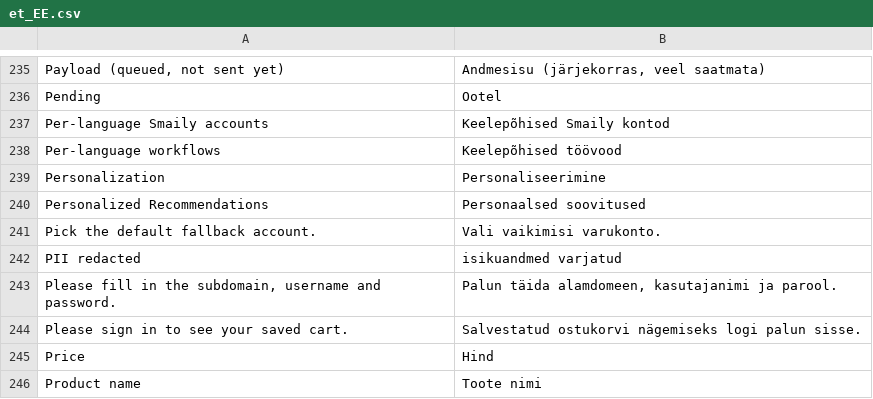
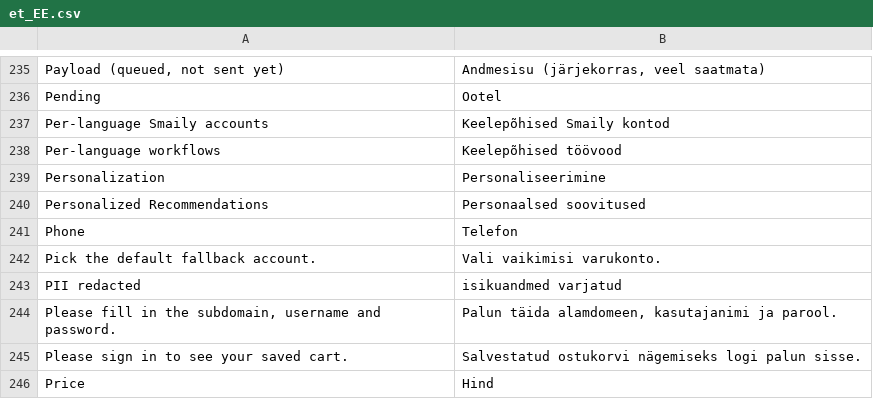
Before and after one commit to erkkimarkus/magento-connect, a CSV file: i18n/et_EE.csv, drawn as a sheet; only a part is shown, gaps mark what is left out; the shorter side is filled out with more unchanged rows.

```diff
--- a/i18n/et_EE.csv
+++ b/i18n/et_EE.csv
@@ -240,2 +240,3 @@
 "Personalized Recommendations","Personaalsed soovitused"
+"Phone","Telefon"
 "Pick the default fallback account.","Vali vaikimisi varukonto."
```
Also changed, not shown: i18n/en_US.csv, 12 other files.
